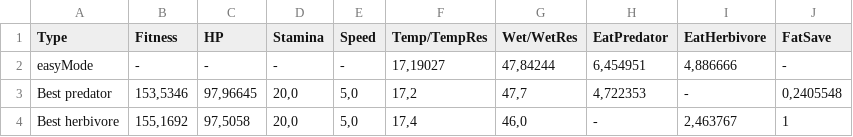
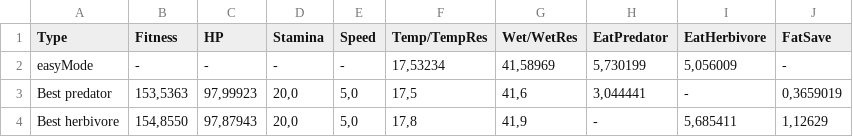
Before and after one commit to technarchik/evolutionary_algorithm_agents_in_environment, a CSV file: Assets/results_best.csv, drawn as a sheet.

Commit message:
Rewrited CSVLogger (universal); Added AnimalLogData Struct; Added py-scripts
but now strange numbers and behaviour in graphics - check!

```diff
--- a/Assets/results_best.csv
+++ b/Assets/results_best.csv
@@ -1,4 +1,4 @@
 Type; Fitness; HP; Stamina; Speed; Temp/TempRes; Wet/WetRes; EatPredator; EatHerbivore; FatSave
-easyMode;-;-;-;-;17,19027;47,84244;6,454951;4,886666;-
-Best predator;153,5346;97,96645;20,0;5,0;17,2;47,7;4,722353;-;0,2405548
-Best herbivore;155,1692;97,5058;20,0;5,0;17,4;46,0;-;2,463767;1
+easyMode;-;-;-;-;17,53234;41,58969;5,730199;5,056009;-
+Best predator;153,5363;97,99923;20,0;5,0;17,5;41,6;3,044441;-;0,3659019
+Best herbivore;154,8550;97,87943;20,0;5,0;17,8;41,9;-;5,685411;1,12629
```
Also changed, not shown: 20 other files.
